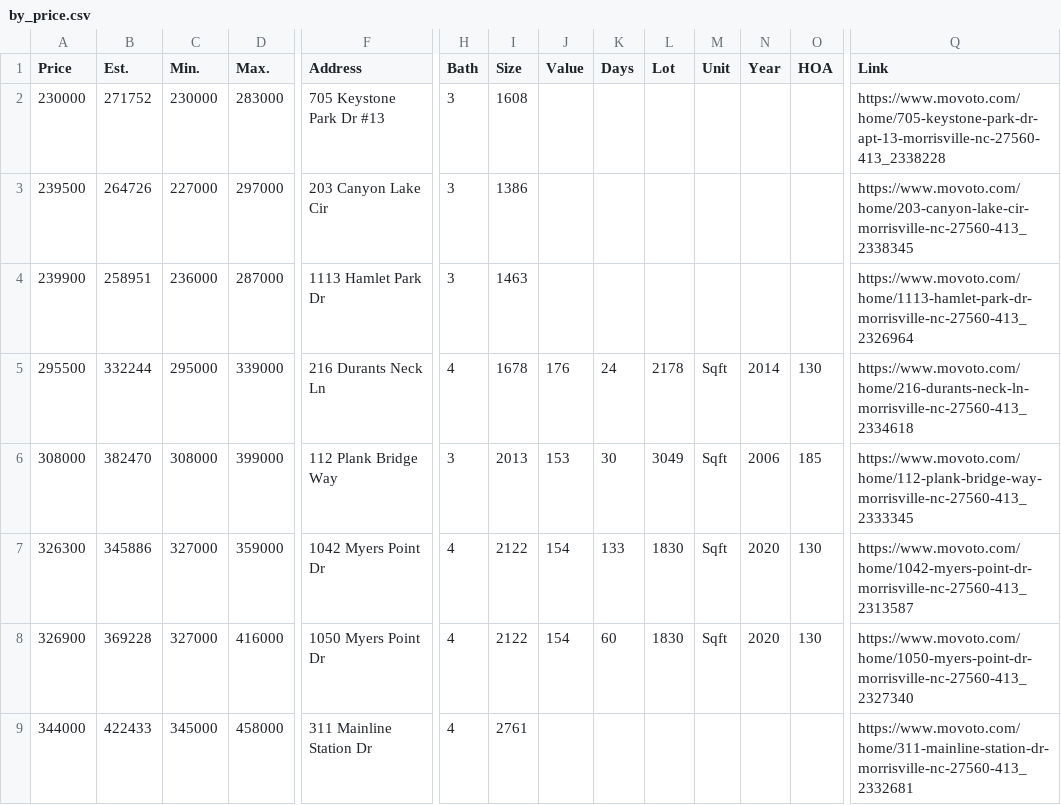
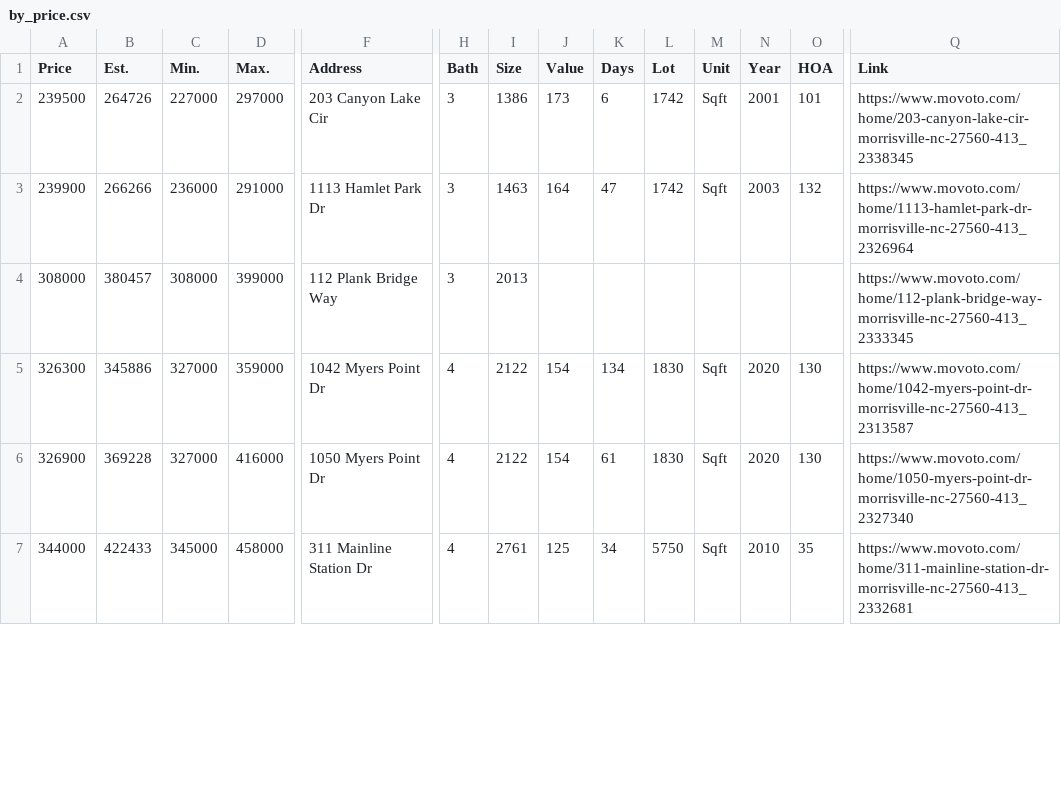
Before and after one commit to xgirma/moveto, a CSV file: data/27560/by_price.csv, drawn as a sheet; only a part is shown, gaps mark what is left out; removed rows and columns are numbered as before the commit, all else as after; rows hold the shown columns only; the diff covers the shown part only; the diff names each change by its address in the sheet, - before the commit and + after, or states it on an @@ line.

```diff
--- a/data/27560/by_price.csv
+++ b/data/27560/by_price.csv
-row 2: 230000 | 271752 | 230000 | 283000 | 705 Keystone Park Dr #13 | 3 | 1608 |  |  |  |  |  |  | https://www.movoto.com/home/705-keystone-park-dr-apt-13-morrisville-nc-27560-413_2338228
-J2 (Value): (empty)
+J2 (Value): 173
-K2 (Days): (empty)
+K2 (Days): 6
-L2:L3 (Lot): (empty)
+L2:L3 (Lot): 1742
-M2:M3 (Unit): (empty)
+M2:M3 (Unit): Sqft
-N2 (Year): (empty)
+N2 (Year): 2001
-O2 (HOA): (empty)
+O2 (HOA): 101
-B3 (Est.): 258951
+B3 (Est.): 266266
-D3 (Max.): 287000
+D3 (Max.): 291000
-J3 (Value): (empty)
+J3 (Value): 164
-K3 (Days): (empty)
+K3 (Days): 47
-N3 (Year): (empty)
+N3 (Year): 2003
-O3 (HOA): (empty)
+O3 (HOA): 132
-row 5: 295500 | 332244 | 295000 | 339000 | 216 Durants Neck Ln | 4 | 1678 | 176 | 24 | 2178 | Sqft | 2014 | 130 | https://www.movoto.com/home/216-durants-neck-ln-morrisville-nc-27560-413_2334618
-B4 (Est.): 382470
+B4 (Est.): 380457
-J4 (Value): 153
+J4 (Value): (empty)
-K4 (Days): 30
+K4 (Days): (empty)
-L4 (Lot): 3049
+L4 (Lot): (empty)
-M4 (Unit): Sqft
+M4 (Unit): (empty)
-N4 (Year): 2006
+N4 (Year): (empty)
-O4 (HOA): 185
+O4 (HOA): (empty)
-K5 (Days): 133
+K5 (Days): 134
-K6 (Days): 60
+K6 (Days): 61
-J7 (Value): (empty)
+J7 (Value): 125
-K7 (Days): (empty)
+K7 (Days): 34
-L7 (Lot): (empty)
+L7 (Lot): 5750
-M7 (Unit): (empty)
+M7 (Unit): Sqft
-N7 (Year): (empty)
+N7 (Year): 2010
-O7 (HOA): (empty)
+O7 (HOA): 35
```
Also changed, not shown: 2 added rows, 2 removed rows and 89 edited cells elsewhere in this file, data/27560/by_days.csv, data/27560/by_size.csv, 15 other files.
